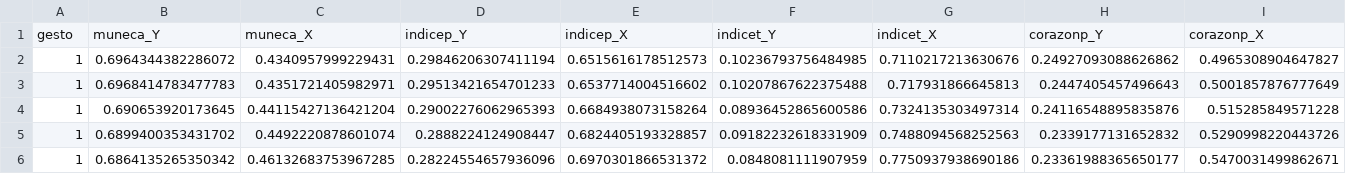
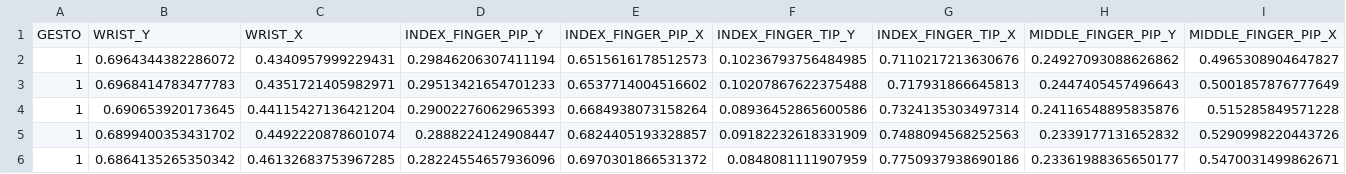
Before and after one commit to marioEzquerro/IAPPT, a CSV file: data/training_data.csv, drawn as a sheet; only a part is shown; removed rows and columns are numbered as before the commit, all else as after; rows hold the shown columns only; the diff names each change by its address in the sheet, - before the commit and + after, or states it on an @@ line.

```diff
--- a/data/training_data.csv
+++ b/data/training_data.csv
-row 1: gesto | muneca_Y | muneca_X | indicep_Y | indicep_X | indicet_Y | indicet_X | corazonp_Y | corazonp_X
+row 1: GESTO | WRIST_Y | WRIST_X | INDEX_FINGER_PIP_Y | INDEX_FINGER_PIP_X | INDEX_FINGER_TIP_Y | INDEX_FINGER_TIP_X | MIDDLE_FINGER_PIP_Y | MIDDLE_FINGER_PIP_X
```
Also changed, not shown: data/eval_data.csv, 6 other files.
